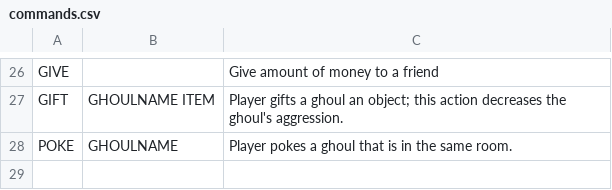
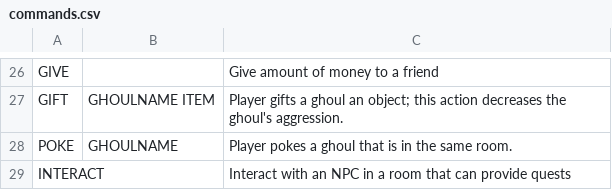
Before and after one commit to gildir/CS321-2018F-002, a CSV file: src/commands.csv, drawn as a sheet; only a part is shown, gaps mark what is left out.

Commit message:
quest NPC class added, quest functionality still untested

```diff
--- a/src/commands.csv
+++ b/src/commands.csv
@@ -28 +28,2 @@ GIFT,GHOULNAME ITEM,Player gifts a ghoul an object; this action decreases the gh
 POKE,GHOULNAME,Player pokes a ghoul that is in the same room.
+INTERACT,,Interact with an NPC in a room that can provide quests
```
Also changed, not shown: 7 other files.
